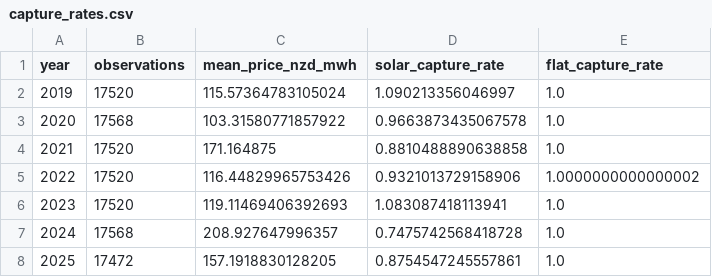
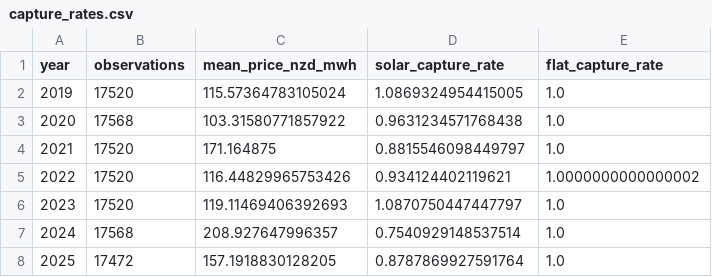
Before and after one commit to Kenchch/nz-solar-siting-screen, a CSV file: outputs/demo/capture_rates.csv, drawn as a sheet.

```diff
--- a/outputs/demo/capture_rates.csv
+++ b/outputs/demo/capture_rates.csv
@@ -1,8 +1,8 @@
 year,observations,mean_price_nzd_mwh,solar_capture_rate,flat_capture_rate
-2019,17520,115.57364783105024,1.090213356046997,1.0
-2020,17568,103.31580771857922,0.9663873435067578,1.0
-2021,17520,171.164875,0.8810488890638858,1.0
-2022,17520,116.44829965753426,0.9321013729158906,1.0000000000000002
-2023,17520,119.11469406392693,1.083087418113941,1.0
-2024,17568,208.927647996357,0.7475742568418728,1.0
-2025,17472,157.1918830128205,0.8754547245557861,1.0
+2019,17520,115.57364783105024,1.0869324954415005,1.0
+2020,17568,103.31580771857922,0.9631234571768438,1.0
+2021,17520,171.164875,0.8815546098449797,1.0
+2022,17520,116.44829965753426,0.934124402119621,1.0000000000000002
+2023,17520,119.11469406392693,1.0870750447447797,1.0
+2024,17568,208.927647996357,0.7540929148537514,1.0
+2025,17472,157.1918830128205,0.8787869927591764,1.0
```
Also changed, not shown: outputs/demo/shape_exponent_sensitivity.csv, 12 other files.
